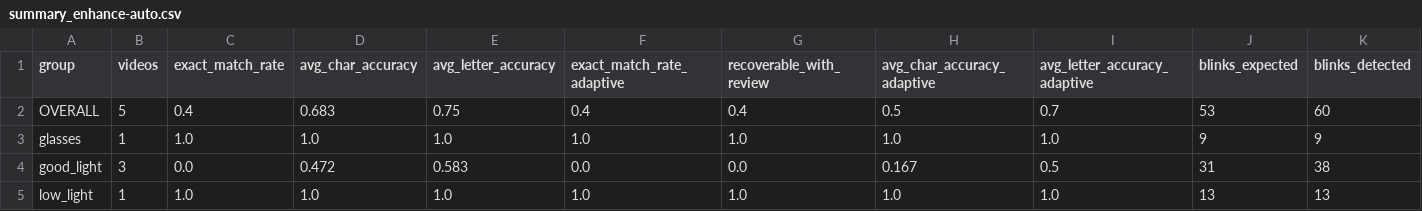
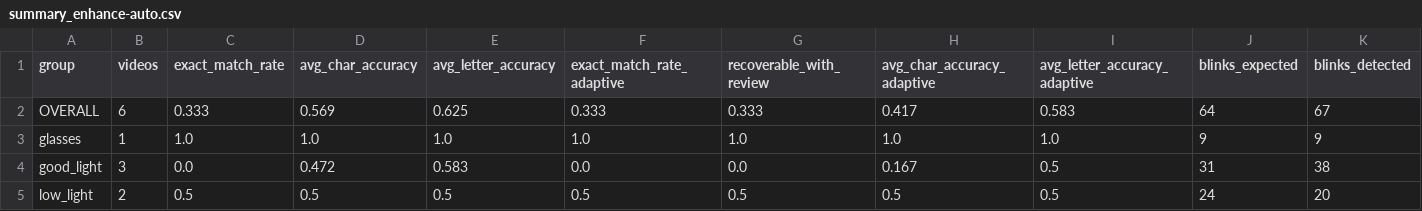
Before and after one commit to Kunjalmahajan02/Blink-to-Morse, a CSV file: eval_videos/summary_enhance-auto.csv, drawn as a sheet; only a part is shown; the diff covers the shown part only; the diff names each change by its address in the sheet, - before the commit and + after, or states it on an @@ line.

```diff
--- a/eval_videos/summary_enhance-auto.csv
+++ b/eval_videos/summary_enhance-auto.csv
-B2 (videos): 5
+B2 (videos): 6
-C2 (exact_match_rate): 0.4
+C2 (exact_match_rate): 0.333
-D2 (avg_char_accuracy): 0.683
+D2 (avg_char_accuracy): 0.569
-E2 (avg_letter_accuracy): 0.75
+E2 (avg_letter_accuracy): 0.625
-F2 (exact_match_rate_adaptive): 0.4
+F2 (exact_match_rate_adaptive): 0.333
-G2 (recoverable_with_review): 0.4
+G2 (recoverable_with_review): 0.333
-H2 (avg_char_accuracy_adaptive): 0.5
+H2 (avg_char_accuracy_adaptive): 0.417
-I2 (avg_letter_accuracy_adaptive): 0.7
+I2 (avg_letter_accuracy_adaptive): 0.583
-J2 (blinks_expected): 53
+J2 (blinks_expected): 64
-K2 (blinks_detected): 60
+K2 (blinks_detected): 67
-B5 (videos): 1
+B5 (videos): 2
-C5 (exact_match_rate): 1.0
+C5 (exact_match_rate): 0.5
-D5 (avg_char_accuracy): 1.0
+D5 (avg_char_accuracy): 0.5
-E5 (avg_letter_accuracy): 1.0
+E5 (avg_letter_accuracy): 0.5
-F5 (exact_match_rate_adaptive): 1.0
+F5 (exact_match_rate_adaptive): 0.5
-G5 (recoverable_with_review): 1.0
+G5 (recoverable_with_review): 0.5
-H5 (avg_char_accuracy_adaptive): 1.0
+H5 (avg_char_accuracy_adaptive): 0.5
-I5 (avg_letter_accuracy_adaptive): 1.0
+I5 (avg_letter_accuracy_adaptive): 0.5
-J5 (blinks_expected): 13
+J5 (blinks_expected): 24
-K5 (blinks_detected): 13
+K5 (blinks_detected): 20
```
Also changed, not shown: 2 edited cells elsewhere in this file, eval_videos/labels.csv, eval_videos/results_enhance-auto.csv, 2 other files.
